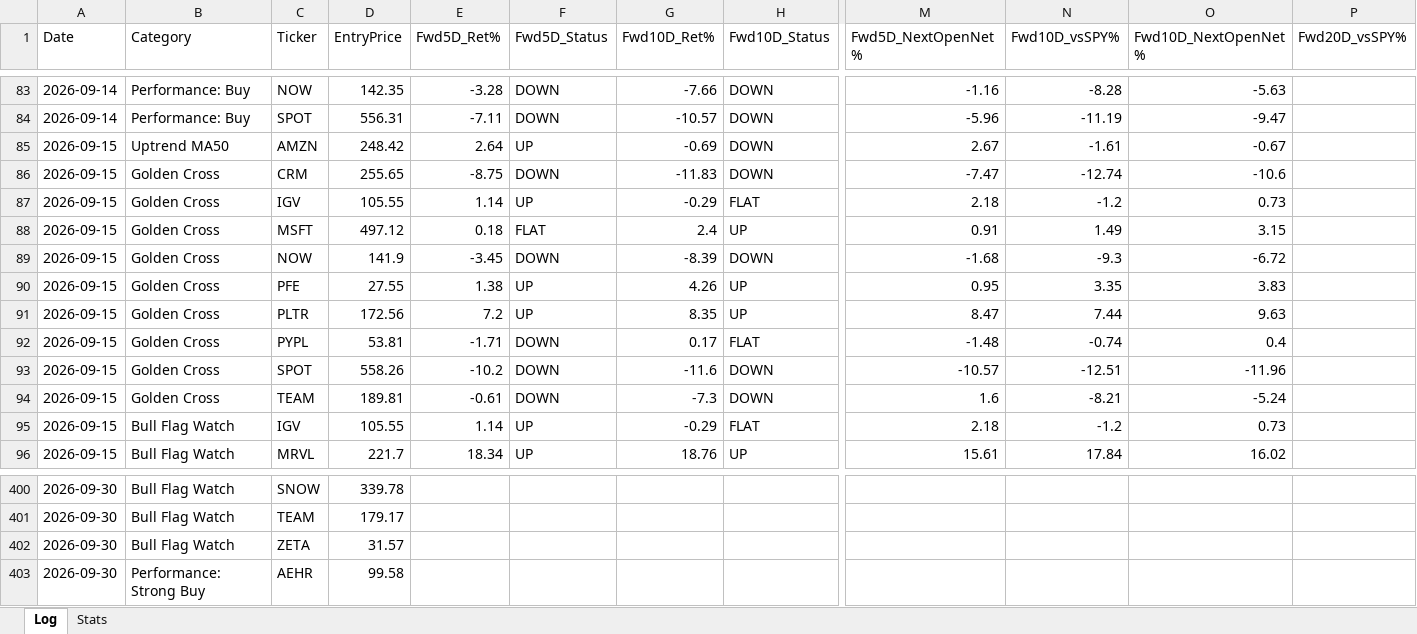
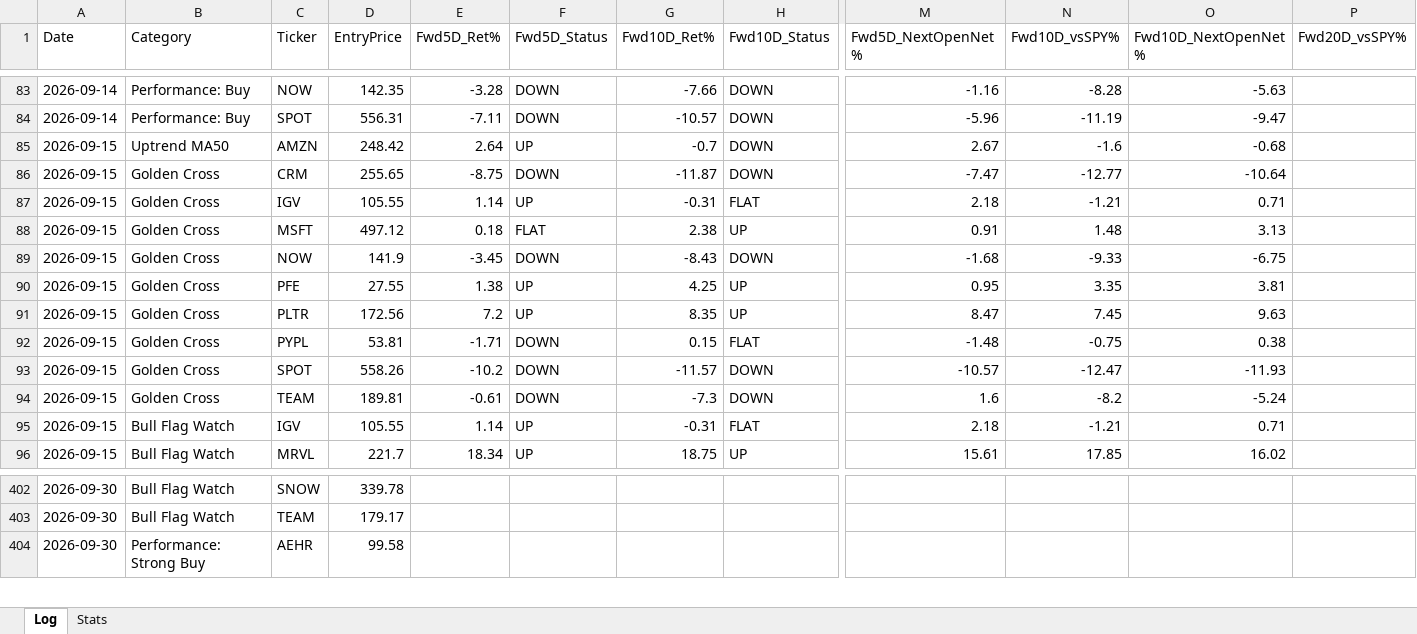
Before and after one commit to Moopheus1/Quant-Records, an Excel workbook: bcc/data/BCC-tracker.xlsx, sheet Log, drawn as a sheet; only a part is shown, gaps mark what is left out; values as stored, in another font and other column widths than the file's, no borders; removed rows and columns are numbered as before the commit, all else as after; rows hold the shown columns only; the diff covers the shown part only; the diff names each change by its address in the sheet, - before the commit and + after, or states it on an @@ line.

```diff
--- a/bcc/data/BCC-tracker.xlsx (sheet Log)
+++ b/bcc/data/BCC-tracker.xlsx (sheet Log)
-G85 (Fwd10D_Ret%): -0.69
+G85 (Fwd10D_Ret%): -0.7
-N85 (Fwd10D_vsSPY%): -1.61
+N85 (Fwd10D_vsSPY%): -1.6
-O85 (Fwd10D_NextOpenNet%): -0.67
+O85 (Fwd10D_NextOpenNet%): -0.68
-G86 (Fwd10D_Ret%): -11.83
+G86 (Fwd10D_Ret%): -11.87
-N86 (Fwd10D_vsSPY%): -12.74
+N86 (Fwd10D_vsSPY%): -12.77
-O86 (Fwd10D_NextOpenNet%): -10.6
+O86 (Fwd10D_NextOpenNet%): -10.64
-G87 (Fwd10D_Ret%): -0.29
+G87 (Fwd10D_Ret%): -0.31
-N87 (Fwd10D_vsSPY%): -1.2
+N87 (Fwd10D_vsSPY%): -1.21
-O87 (Fwd10D_NextOpenNet%): 0.73
+O87 (Fwd10D_NextOpenNet%): 0.71
-G88 (Fwd10D_Ret%): 2.4
+G88 (Fwd10D_Ret%): 2.38
-N88 (Fwd10D_vsSPY%): 1.49
+N88 (Fwd10D_vsSPY%): 1.48
-O88 (Fwd10D_NextOpenNet%): 3.15
+O88 (Fwd10D_NextOpenNet%): 3.13
-G89 (Fwd10D_Ret%): -8.39
+G89 (Fwd10D_Ret%): -8.43
-N89 (Fwd10D_vsSPY%): -9.3
+N89 (Fwd10D_vsSPY%): -9.33
-O89 (Fwd10D_NextOpenNet%): -6.72
+O89 (Fwd10D_NextOpenNet%): -6.75
-G90 (Fwd10D_Ret%): 4.26
+G90 (Fwd10D_Ret%): 4.25
-O90 (Fwd10D_NextOpenNet%): 3.83
+O90 (Fwd10D_NextOpenNet%): 3.81
-N91 (Fwd10D_vsSPY%): 7.44
+N91 (Fwd10D_vsSPY%): 7.45
-G92 (Fwd10D_Ret%): 0.17
+G92 (Fwd10D_Ret%): 0.15
-N92 (Fwd10D_vsSPY%): -0.74
+N92 (Fwd10D_vsSPY%): -0.75
-O92 (Fwd10D_NextOpenNet%): 0.4
+O92 (Fwd10D_NextOpenNet%): 0.38
-G93 (Fwd10D_Ret%): -11.6
+G93 (Fwd10D_Ret%): -11.57
-N93 (Fwd10D_vsSPY%): -12.51
+N93 (Fwd10D_vsSPY%): -12.47
-O93 (Fwd10D_NextOpenNet%): -11.96
+O93 (Fwd10D_NextOpenNet%): -11.93
-N94 (Fwd10D_vsSPY%): -8.21
+N94 (Fwd10D_vsSPY%): -8.2
-G95 (Fwd10D_Ret%): -0.29
+G95 (Fwd10D_Ret%): -0.31
-N95 (Fwd10D_vsSPY%): -1.2
+N95 (Fwd10D_vsSPY%): -1.21
-O95 (Fwd10D_NextOpenNet%): 0.73
+O95 (Fwd10D_NextOpenNet%): 0.71
-G96 (Fwd10D_Ret%): 18.76
+G96 (Fwd10D_Ret%): 18.75
-N96 (Fwd10D_vsSPY%): 17.84
+N96 (Fwd10D_vsSPY%): 17.85
-row 402: 2026-09-30 | Bull Flag Watch | ZETA | 31.57
```
Also changed, not shown: 4 added rows, 2 removed rows and 117 edited cells elsewhere in this sheet, sheet Stats, 2 other files.
